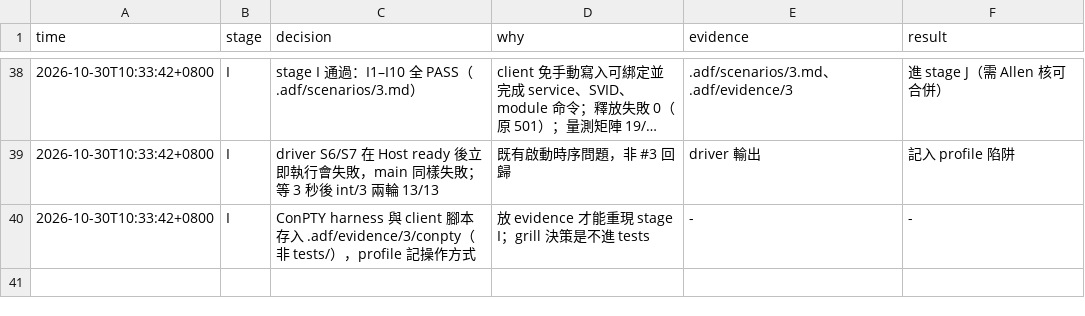
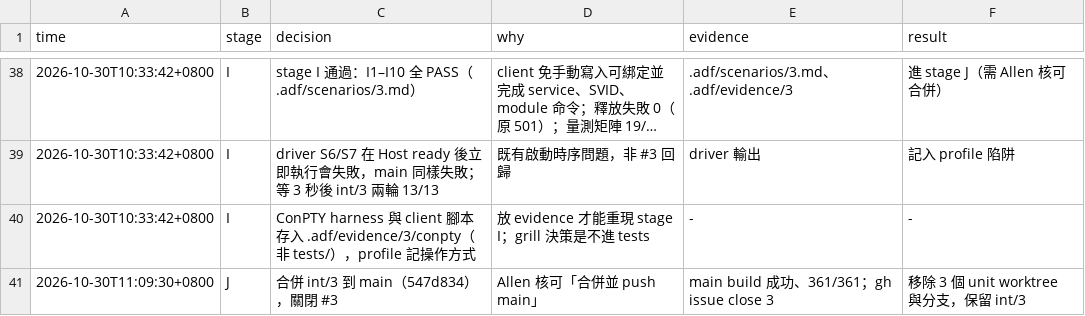
Before and after one commit to KaiJuY/ADS_PLCSimulator, a TSV file: .adf/log/3.tsv, drawn as a sheet; only a part is shown, gaps mark what is left out; long unchanged cells end in …; the diff names each change by its address in the sheet, - before the commit and + after, or states it on an @@ line.

```diff
--- a/.adf/log/3.tsv
+++ b/.adf/log/3.tsv
+row 41: 2026-10-30T11:09:30+0800 | J | 合併 int/3 到 main（547d834），關閉 #3 | Allen 核可「合併並 push main」 | main build 成功、361/361；gh issue close 3 | 移除 3 個 unit worktree 與分支，保留 int/3
```
